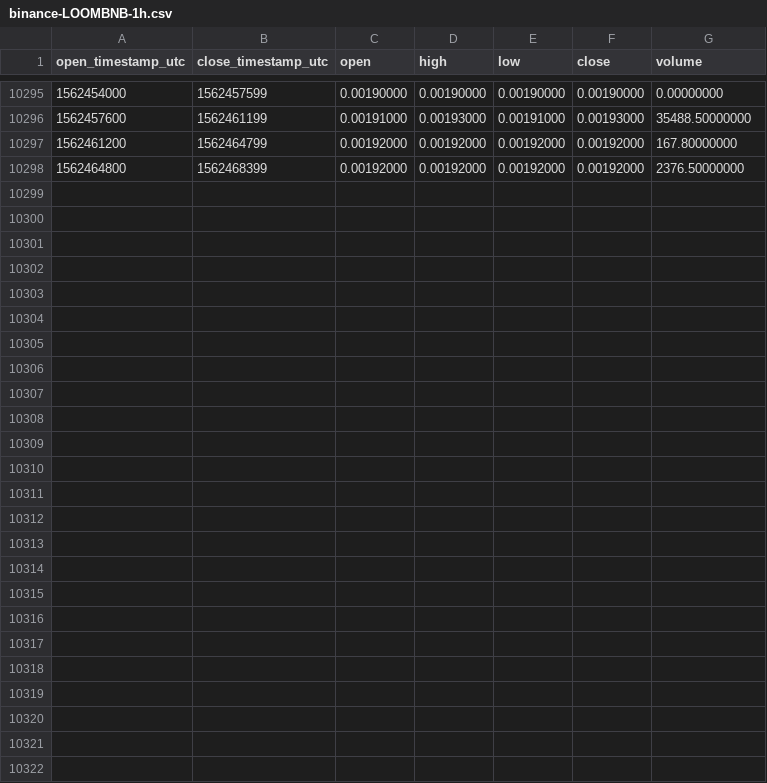
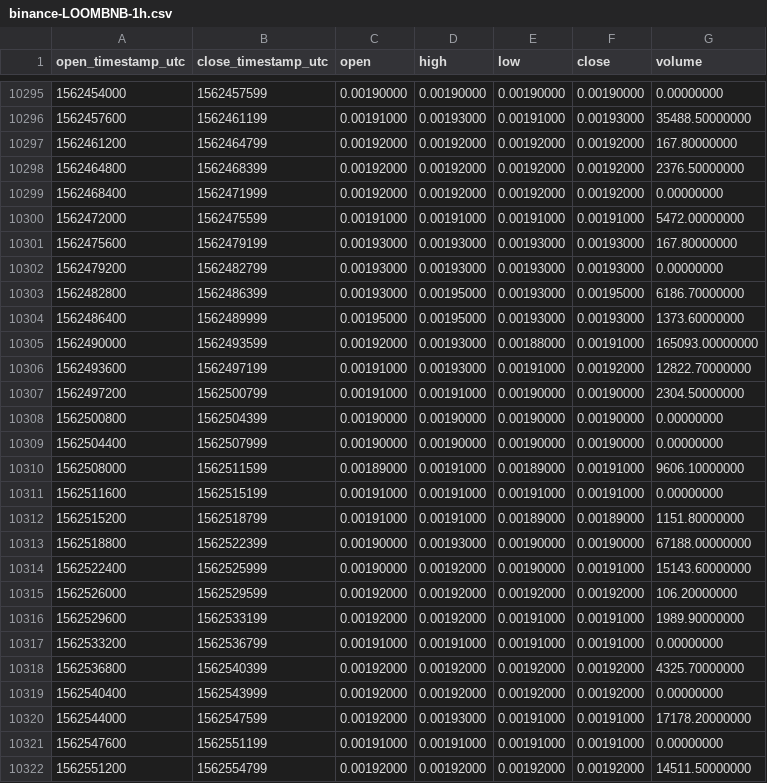
Before and after one commit to cryptobigbro/binance-LOOMBNB, a CSV file: binance-LOOMBNB-1h.csv, drawn as a sheet; only a part is shown, gaps mark what is left out.

Commit message:
Update OHLCV data.

```diff
--- a/binance-LOOMBNB-1h.csv
+++ b/binance-LOOMBNB-1h.csv
@@ -10298 +10298,25 @@ open_timestamp_utc,close_timestamp_utc,open,high,low,close,volume
 1562464800,1562468399,0.00192000,0.00192000,0.00192000,0.00192000,2376.50000000
+1562468400,1562471999,0.00192000,0.00192000,0.00192000,0.00192000,0.00000000
+1562472000,1562475599,0.00191000,0.00191000,0.00191000,0.00191000,5472.00000000
+1562475600,1562479199,0.00193000,0.00193000,0.00193000,0.00193000,167.80000000
+1562479200,1562482799,0.00193000,0.00193000,0.00193000,0.00193000,0.00000000
+1562482800,1562486399,0.00193000,0.00195000,0.00193000,0.00195000,6186.70000000
+1562486400,1562489999,0.00195000,0.00195000,0.00193000,0.00193000,1373.60000000
+1562490000,1562493599,0.00192000,0.00193000,0.00188000,0.00191000,165093.00000000
+1562493600,1562497199,0.00191000,0.00193000,0.00191000,0.00192000,12822.70000000
+1562497200,1562500799,0.00191000,0.00191000,0.00190000,0.00190000,2304.50000000
+1562500800,1562504399,0.00190000,0.00190000,0.00190000,0.00190000,0.00000000
+1562504400,1562507999,0.00190000,0.00190000,0.00190000,0.00190000,0.00000000
+1562508000,1562511599,0.00189000,0.00191000,0.00189000,0.00191000,9606.10000000
+1562511600,1562515199,0.00191000,0.00191000,0.00191000,0.00191000,0.00000000
+1562515200,1562518799,0.00191000,0.00191000,0.00189000,0.00189000,1151.80000000
+1562518800,1562522399,0.00190000,0.00193000,0.00190000,0.00190000,67188.00000000
+1562522400,1562525999,0.00190000,0.00192000,0.00190000,0.00191000,15143.60000000
+1562526000,1562529599,0.00192000,0.00192000,0.00192000,0.00192000,106.20000000
+1562529600,1562533199,0.00192000,0.00192000,0.00191000,0.00191000,1989.90000000
+1562533200,1562536799,0.00191000,0.00191000,0.00191000,0.00191000,0.00000000
+1562536800,1562540399,0.00192000,0.00192000,0.00192000,0.00192000,4325.70000000
+1562540400,1562543999,0.00192000,0.00192000,0.00192000,0.00192000,0.00000000
+1562544000,1562547599,0.00192000,0.00193000,0.00191000,0.00191000,17178.20000000
+1562547600,1562551199,0.00191000,0.00191000,0.00191000,0.00191000,0.00000000
+1562551200,1562554799,0.00192000,0.00192000,0.00192000,0.00192000,14511.50000000
```
Also changed, not shown: binance-LOOMBNB-1d.csv.
